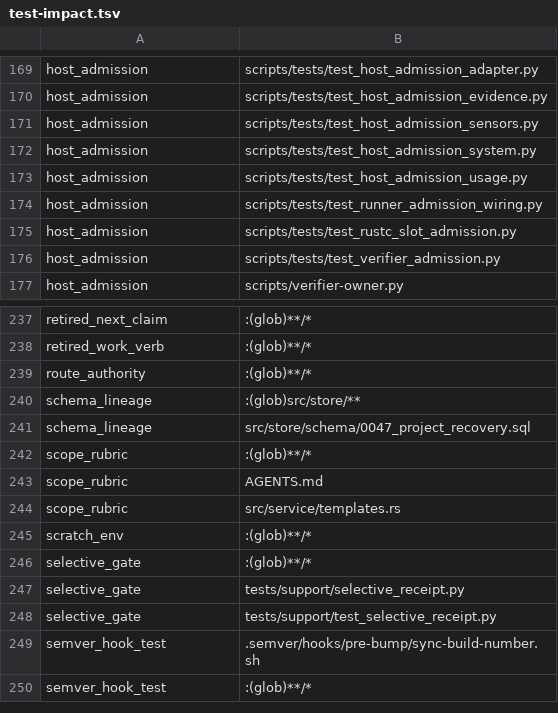
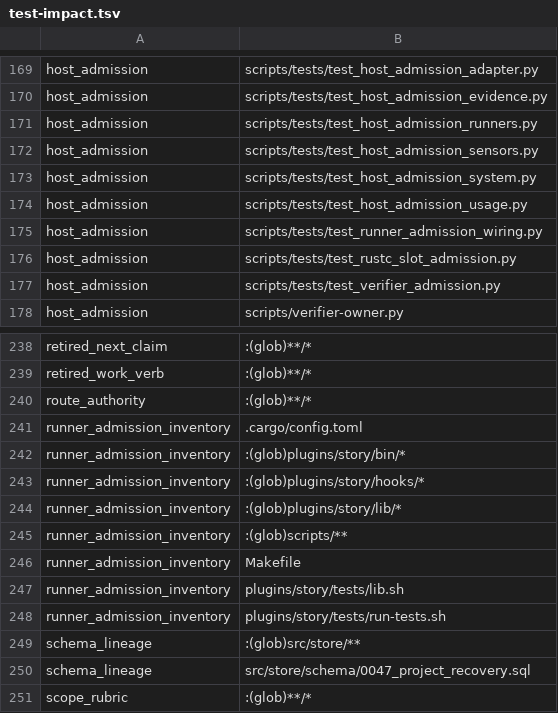
Before and after one commit to mikeydotio/storyhook, a TSV file: scripts/test-impact.tsv, drawn as a sheet; only a part is shown, gaps mark what is left out; the shorter side is filled out with more unchanged rows; the diff names each change by its address in the sheet, - before the commit and + after, or states it on an @@ line.

Commit message:
test(admission): census runner launches and prove one host cap across projects
tests/runner_admission_inventory.rs rejects an unaccounted runner bypass
(acceptance 1). It reads tracked scripts, the plugin payload and runner,
the Makefile and Cargo's configuration, with comments, messages and
docstrings stripped. Every Cargo, Playwright and Makefile-tier launch
must be one of:

- entered through a named host admission entry;
- admitted by Cargo's wrapper and runner;
- a tier whose legs are admitted;
- an explicit exception with its reason (prose, or the Lima guest's
  separate kernel).

The check runs both ways. Every entry in host_admission/entries.py needs
a production caller, and every caller must name a real entry. Cargo's
rustc-wrapper and test runner keys are pinned. Controls prove that the
scan sees launches in new shell and Python files and ignores mentions.
It was RED until the runners entered admission.

scripts/tests/test_host_admission_runners.py (acceptance 2 and 3) runs
compile, Rust-pool, plugin-pool and browser-pool stand-ins for two
projects at once, through the real adapter, against one fixture broker.
The stand-ins include descendants in their own process group and
grandchildren that drop descriptors. It asserts that:

- every authority sample stays within the normal host envelope;
- every runner completes, and contention made some wait;
- nested leaves take no lease;
- both projects and both work classes were granted;
- everything ends released.

A cancelled runner keeps its capacity until its TERM-ignoring
descendant is killed and reaped.

```diff
--- a/scripts/test-impact.tsv
+++ b/scripts/test-impact.tsv
+row 171: host_admission | scripts/tests/test_host_admission_runners.py
+row 241: runner_admission_inventory | .cargo/config.toml
+row 242: runner_admission_inventory | :(glob)plugins/story/bin/*
+row 243: runner_admission_inventory | :(glob)plugins/story/hooks/*
+row 244: runner_admission_inventory | :(glob)plugins/story/lib/*
+row 245: runner_admission_inventory | :(glob)scripts/**
+row 246: runner_admission_inventory | Makefile
+row 247: runner_admission_inventory | plugins/story/tests/lib.sh
+row 248: runner_admission_inventory | plugins/story/tests/run-tests.sh
```
Also changed, not shown: 3 other files.
